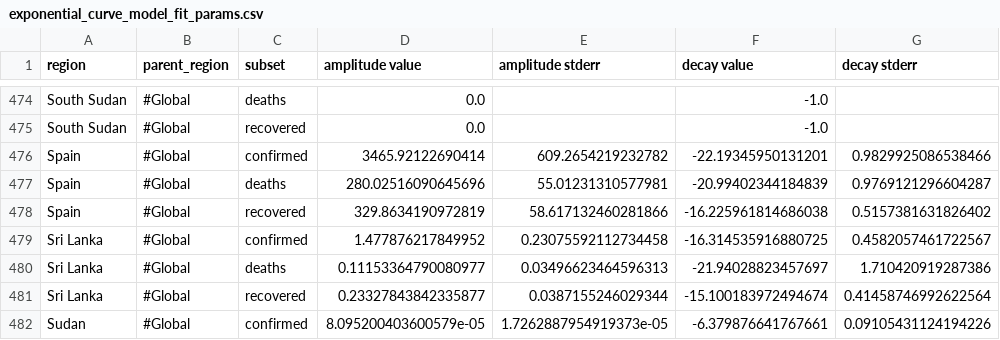
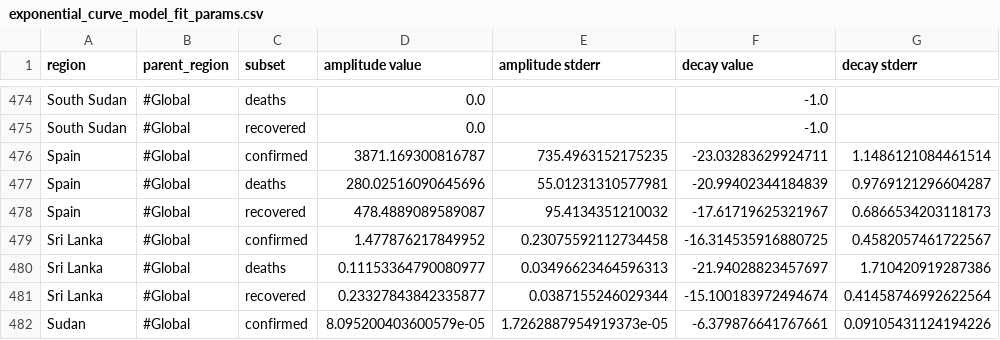
Before and after one commit to s-weigand/covid19-data-analyser, a CSV file: covid19_data_analyzer/data/JHU/exponential_curve_model_fit_params.csv, drawn as a sheet; only a part is shown, gaps mark what is left out.

```diff
--- a/covid19_data_analyzer/data/JHU/exponential_curve_model_fit_params.csv
+++ b/covid19_data_analyzer/data/JHU/exponential_curve_model_fit_params.csv
@@ -475,5 +475,5 @@ South Sudan,#Global,deaths,0.0,,-1.0,
 South Sudan,#Global,recovered,0.0,,-1.0,
-Spain,#Global,confirmed,3465.92122690414,609.2654219232782,-22.19345950131201,0.9829925086538466
+Spain,#Global,confirmed,3871.169300816787,735.4963152175235,-23.03283629924711,1.1486121084461514
 Spain,#Global,deaths,280.02516090645696,55.01231310577981,-20.99402344184839,0.9769121296604287
-Spain,#Global,recovered,329.8634190972819,58.617132460281866,-16.225961814686038,0.5157381631826402
+Spain,#Global,recovered,478.4889089589087,95.4134351210032,-17.61719625321967,0.6866534203118173
 Sri Lanka,#Global,confirmed,1.477876217849952,0.23075592112734458,-16.314535916880725,0.4582057461722567
```
Also changed, not shown: covid19_data_analyzer/data/JHU/logistic_curve_model_fit_params.csv, covid19_data_analyzer/data/funkeinteraktiv_de/exponential_curve_model_fit_params.csv, 12 other files.
